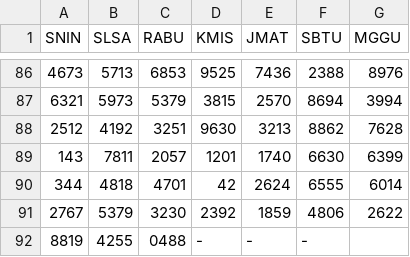
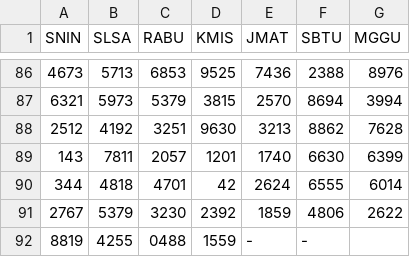
Before and after one commit to hadicangkring/main-angka, a CSV file: c.csv, drawn as a sheet; only a part is shown, gaps mark what is left out; the diff names each change by its address in the sheet, - before the commit and + after, or states it on an @@ line.

Commit message:
Update c.csv

```diff
--- a/c.csv
+++ b/c.csv
-D92 (KMIS): -
+D92 (KMIS): 1559
```
